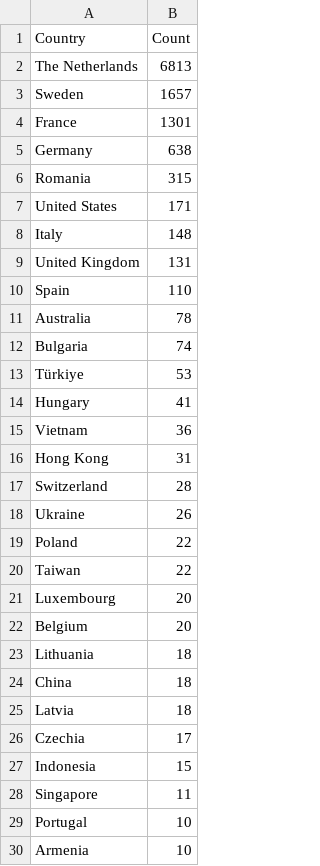
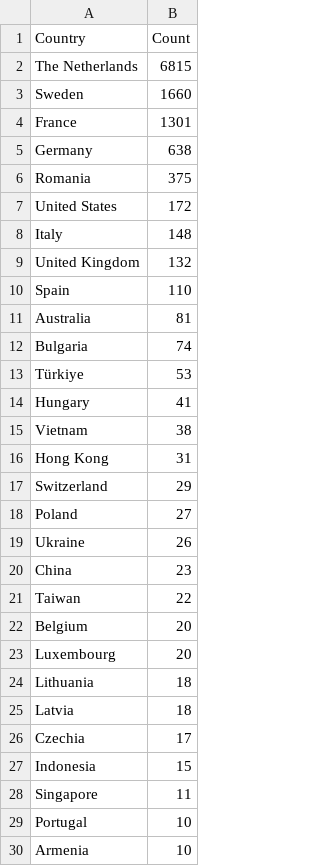
Before and after one commit to Prabhath-de/cowrie-analysis, a CSV file: csv/countries.csv, drawn as a sheet; only a part is shown.

```diff
--- a/csv/countries.csv
+++ b/csv/countries.csv
@@ -1,12 +1,12 @@
 Country,Count
-The Netherlands,6813
-Sweden,1657
+The Netherlands,6815
+Sweden,1660
 France,1301
 Germany,638
-Romania,315
-United States,171
+Romania,375
+United States,172
 Italy,148
-United Kingdom,131
+United Kingdom,132
 Spain,110
-Australia,78
+Australia,81
 Bulgaria,74
@@ -14,12 +14,12 @@ Türkiye,53
 Hungary,41
-Vietnam,36
+Vietnam,38
 Hong Kong,31
-Switzerland,28
+Switzerland,29
+Poland,27
 Ukraine,26
-Poland,22
+China,23
 Taiwan,22
+Belgium,20
 Luxembourg,20
-Belgium,20
 Lithuania,18
-China,18
 Latvia,18
```
Also changed, not shown: csv/passwords.csv, csv/top_ips.csv, 9 other files.
